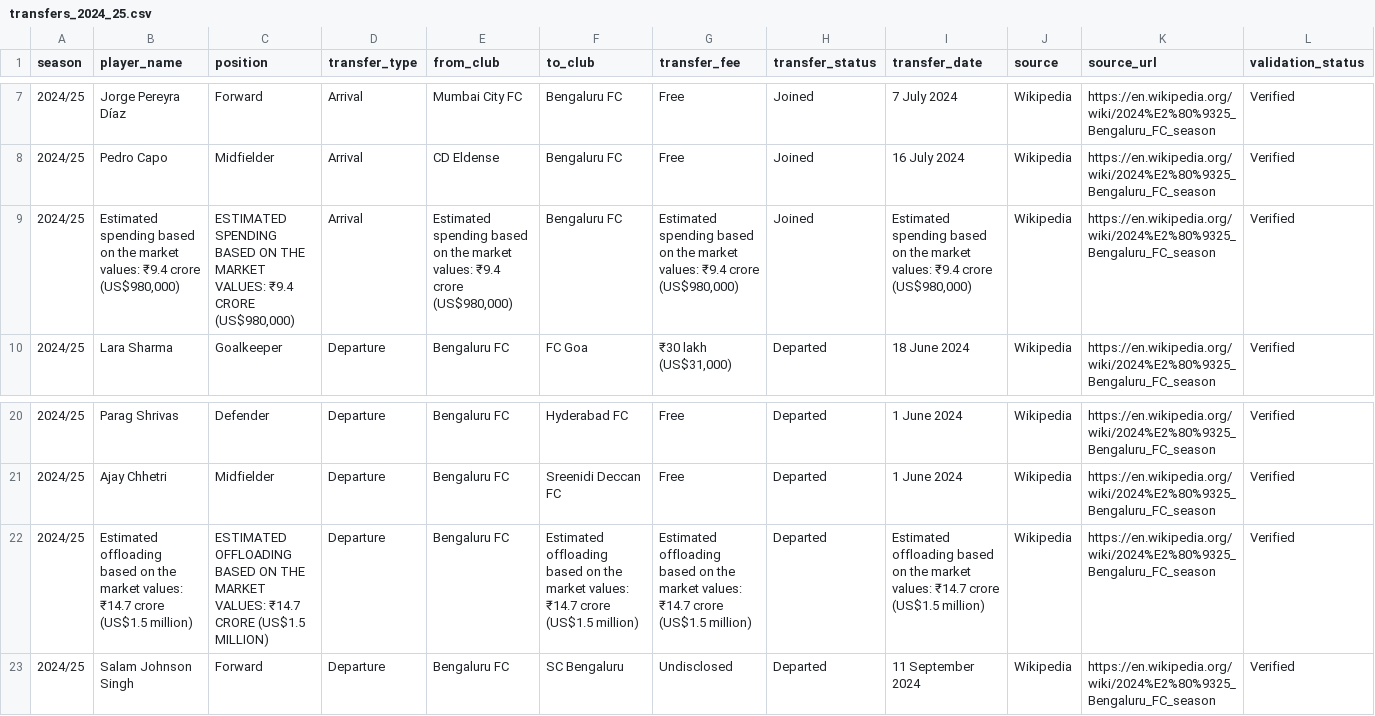
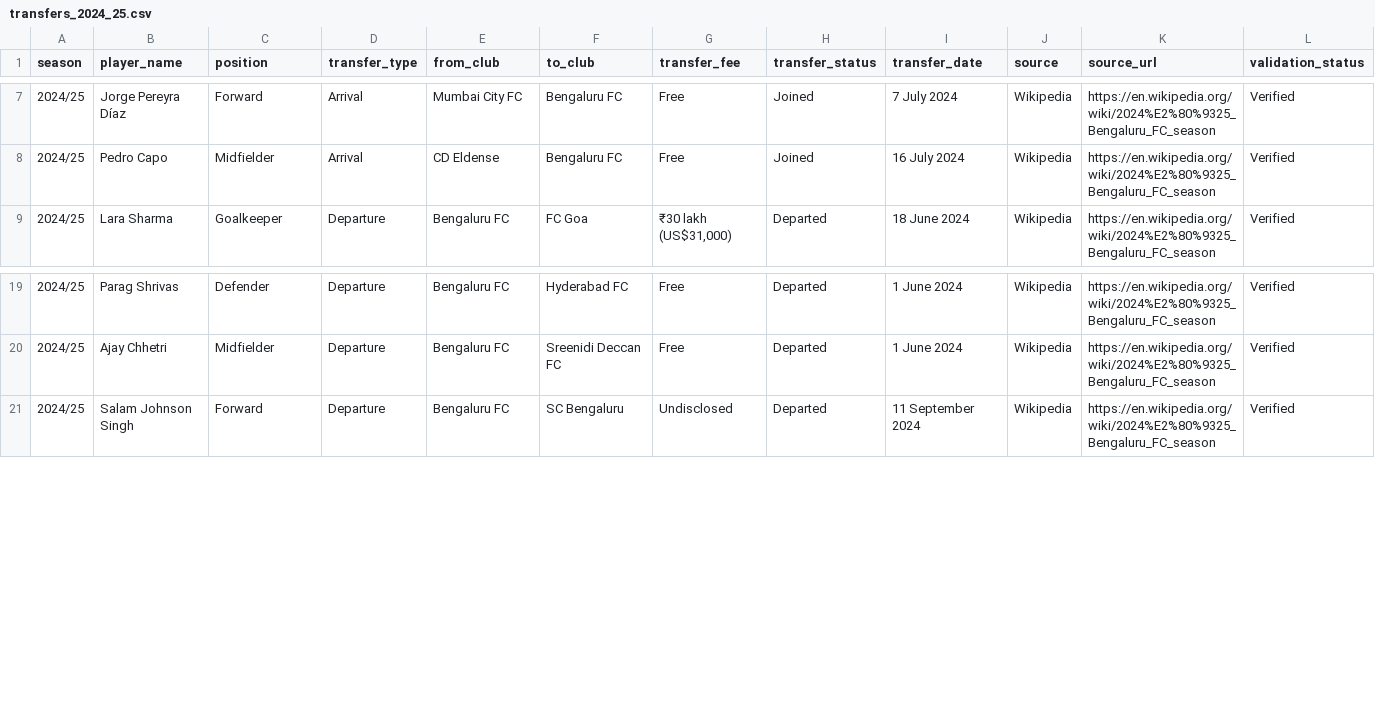
Before and after one commit to ayush2005k/Bengaluru-FC-Recruitment-Intelligence, a CSV file: data/raw/wikipedia/transfers_2024_25.csv, drawn as a sheet; only a part is shown, gaps mark what is left out.

```diff
--- a/data/raw/wikipedia/transfers_2024_25.csv
+++ b/data/raw/wikipedia/transfers_2024_25.csv
@@ -8,3 +8,2 @@ season,player_name,position,transfer_type,from_club,to_club,transfer_fee,transfe
 2024/25,Pedro Capo,Midfielder,Arrival,CD Eldense,Bengaluru FC,Free,Joined,16 July 2024,Wikipedia,https://en.wikipedia.org/wiki/2024%E2%80%9325_Bengaluru_FC_season,Verified
-2024/25,"Estimated spending based on the market values: ₹9.4 crore (US$980,000)","ESTIMATED SPENDING BASED ON THE MARKET VALUES: ₹9.4 CRORE (US$980,000)",Arrival,"Estimated spending based on the market values: ₹9.4 crore (US$980,000)",Bengaluru FC,"Estimated spending based on the market values: ₹9.4 crore (US$980,000)",Joined,"Estimated spending based on the market values: ₹9.4 crore (US$980,000)",Wikipedia,https://en.wikipedia.org/wiki/2024%E2%80%9325_Bengaluru_FC_season,Verified
 2024/25,Lara Sharma,Goalkeeper,Departure,Bengaluru FC,FC Goa,"₹30 lakh (US$31,000)",Departed,18 June 2024,Wikipedia,https://en.wikipedia.org/wiki/2024%E2%80%9325_Bengaluru_FC_season,Verified
@@ -21,3 +20,2 @@ season,player_name,position,transfer_type,from_club,to_club,transfer_fee,transfe
 2024/25,Ajay Chhetri,Midfielder,Departure,Bengaluru FC,Sreenidi Deccan FC,Free,Departed,1 June 2024,Wikipedia,https://en.wikipedia.org/wiki/2024%E2%80%9325_Bengaluru_FC_season,Verified
-2024/25,Estimated offloading based on the market values: ₹14.7 crore (US$1.5 million),ESTIMATED OFFLOADING BASED ON THE MARKET VALUES: ₹14.7 CRORE (US$1.5 MILLION),Departure,Bengaluru FC,Estimated offloading based on the market values: ₹14.7 crore (US$1.5 million),Estimated offloading based on the market values: ₹14.7 crore (US$1.5 million),Departed,Estimated offloading based on the market values: ₹14.7 crore (US$1.5 million),Wikipedia,https://en.wikipedia.org/wiki/2024%E2%80%9325_Bengaluru_FC_season,Verified
 2024/25,Salam Johnson Singh,Forward,Departure,Bengaluru FC,SC Bengaluru,Undisclosed,Departed,11 September 2024,Wikipedia,https://en.wikipedia.org/wiki/2024%E2%80%9325_Bengaluru_FC_season,Verified
```
Also changed, not shown: data/final/players.csv, data/final/transfers.csv, 5 other files.
